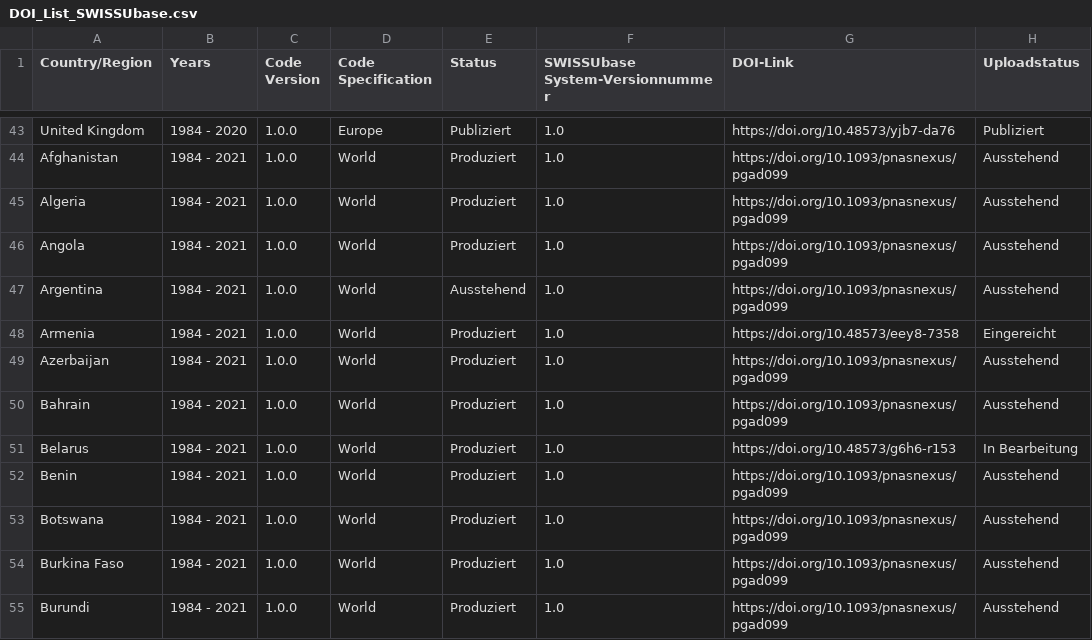
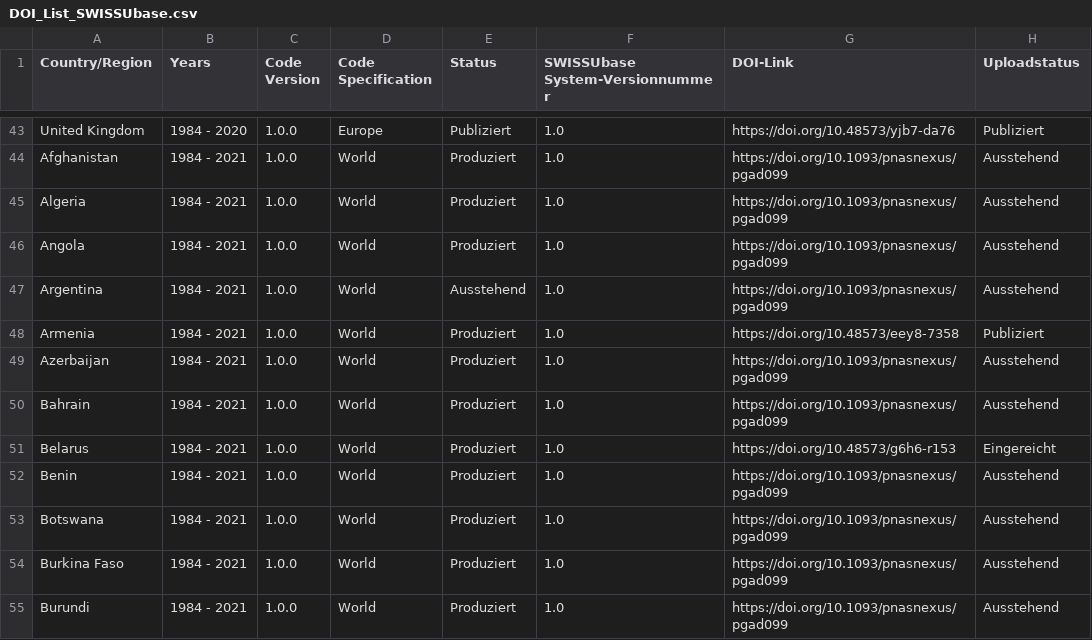
Before and after one commit to plehnert/surfacegroups, a CSV file: DOI_List_SWISSUbase.csv, drawn as a sheet; only a part is shown, gaps mark what is left out; the diff covers the shown part only.

```diff
--- a/DOI_List_SWISSUbase.csv
+++ b/DOI_List_SWISSUbase.csv
@@ -47,6 +47,6 @@ Angola,1984 - 2021,1.0.0,World,Produziert,1.0,https://doi.org/10.1093/pnasnexus/
 Argentina,1984 - 2021,1.0.0,World,Ausstehend,1.0,https://doi.org/10.1093/pnasnexus/pgad099,Ausstehend
-Armenia,1984 - 2021,1.0.0,World,Produziert,1.0,https://doi.org/10.48573/eey8-7358,Eingereicht
+Armenia,1984 - 2021,1.0.0,World,Produziert,1.0,https://doi.org/10.48573/eey8-7358,Publiziert
 Azerbaijan,1984 - 2021,1.0.0,World,Produziert,1.0,https://doi.org/10.1093/pnasnexus/pgad099,Ausstehend
 Bahrain,1984 - 2021,1.0.0,World,Produziert,1.0,https://doi.org/10.1093/pnasnexus/pgad099,Ausstehend
-Belarus,1984 - 2021,1.0.0,World,Produziert,1.0,https://doi.org/10.48573/g6h6-r153,In Bearbeitung
+Belarus,1984 - 2021,1.0.0,World,Produziert,1.0,https://doi.org/10.48573/g6h6-r153,Eingereicht
 Benin,1984 - 2021,1.0.0,World,Produziert,1.0,https://doi.org/10.1093/pnasnexus/pgad099,Ausstehend
```
Also changed, not shown: 1 added row and 18 edited cells elsewhere in this file.
